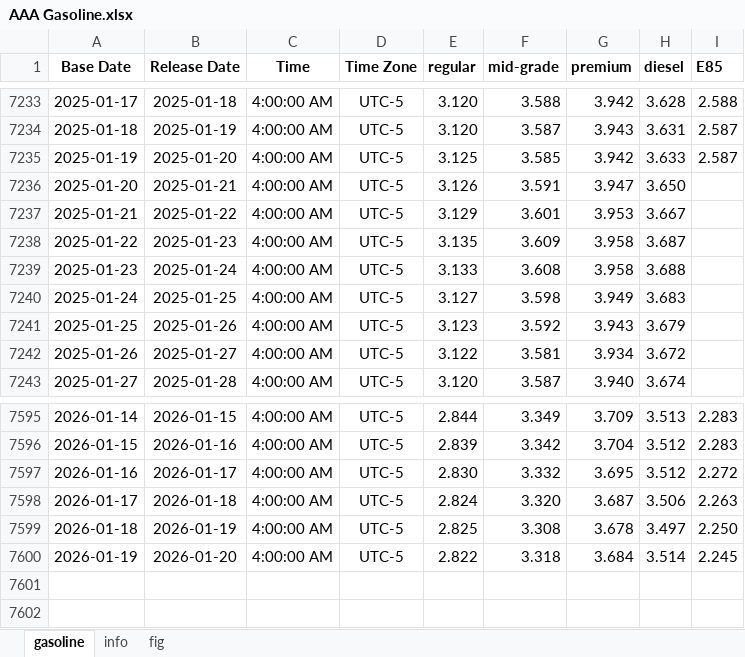
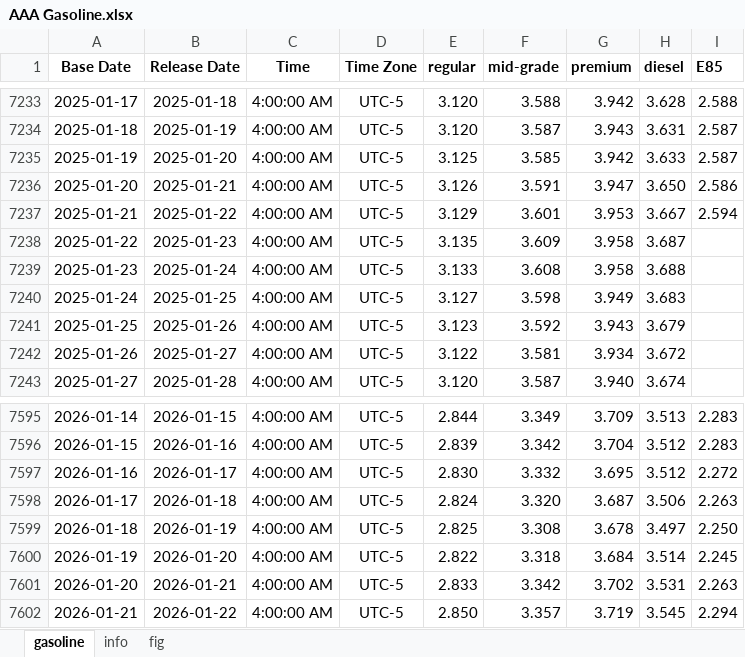
Before and after one commit to Tommylee1013/AlternativeData, an Excel workbook: data/commodity/AAA Gasoline.xlsx, sheet gasoline, drawn as a sheet; only a part is shown, gaps mark what is left out; values as stored, in another font and other column widths than the file's, no borders; the diff names each change by its address in the sheet, - before the commit and + after, or states it on an @@ line.

```diff
--- a/data/commodity/AAA Gasoline.xlsx (sheet gasoline)
+++ b/data/commodity/AAA Gasoline.xlsx (sheet gasoline)
-I7236 (E85): (empty)
+I7236 (E85): 2.586
-I7237 (E85): (empty)
+I7237 (E85): 2.594
+row 7601: 2026-01-20 | 2026-01-21 | 4:00:00 AM | UTC-5 | 2.833 | 3.342 | 3.702 | 3.531 | 2.263
+row 7602: 2026-01-21 | 2026-01-22 | 4:00:00 AM | UTC-5 | 2.850 | 3.357 | 3.719 | 3.545 | 2.294
```
Also changed, not shown: charts or pictures, data/commodity/Lithium.xlsx, data/commodity/Lumber Futures.xlsx, 6 other files.
